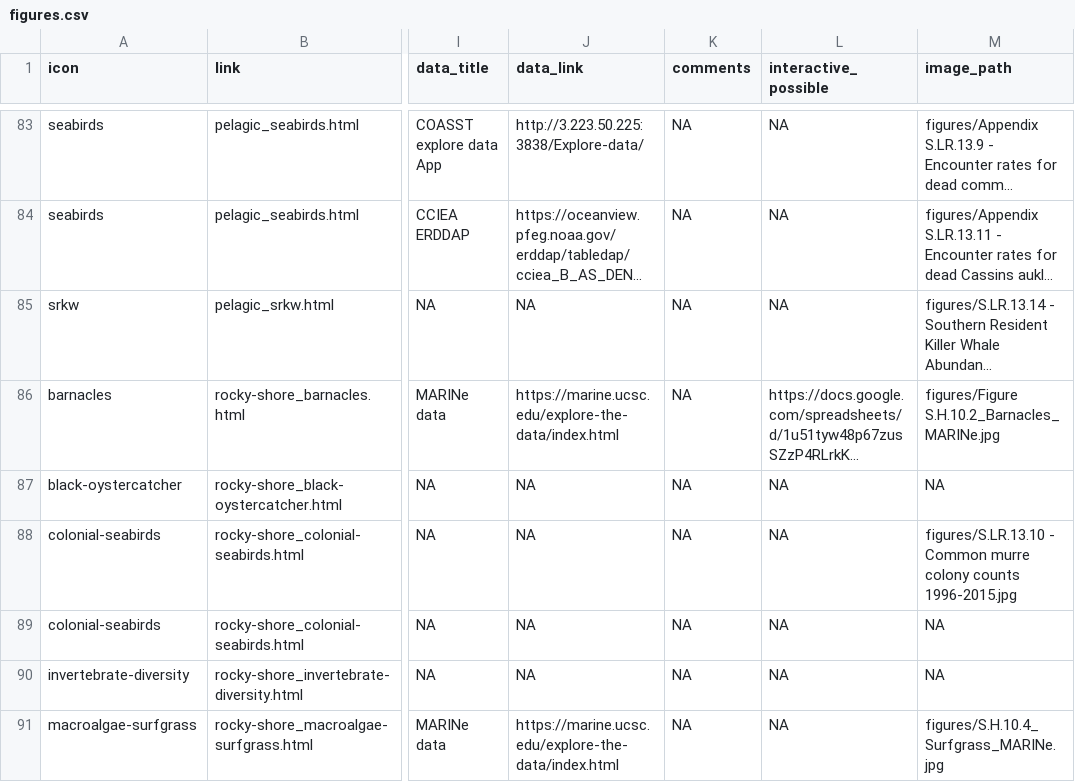
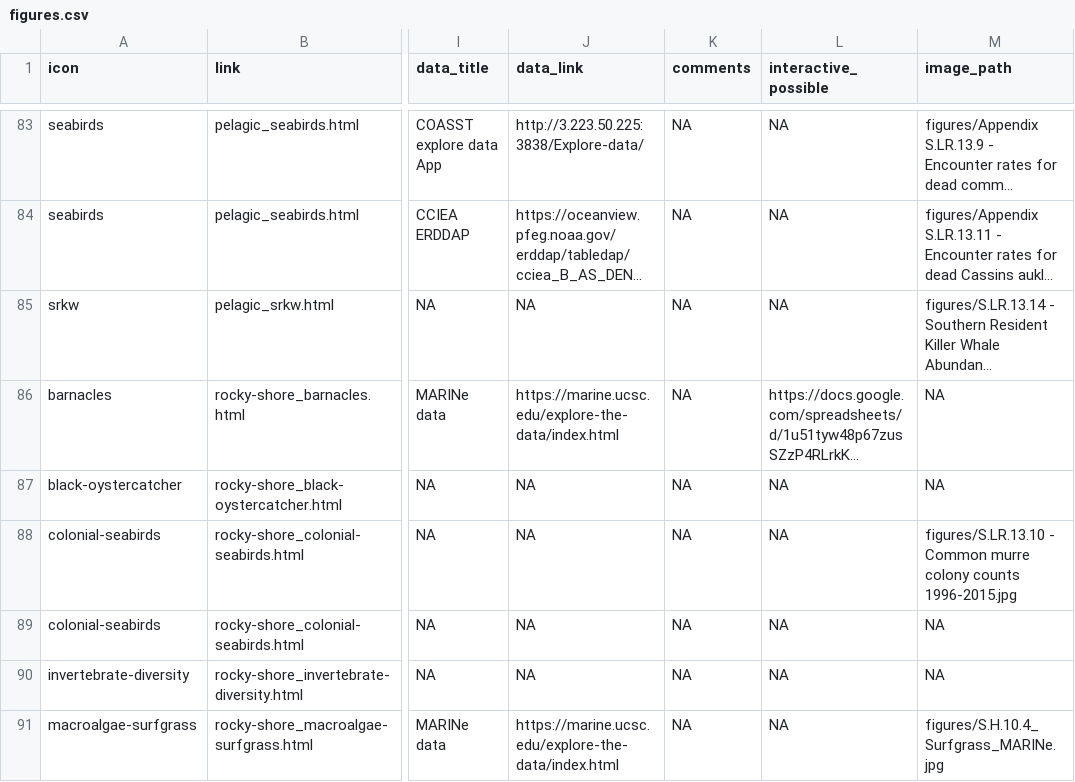
Before and after one commit to noaa-onms/ocnms, a CSV file: data/gsheets/figures.csv, drawn as a sheet; only a part is shown, gaps mark what is left out; long unchanged cells end in …; the diff names each change by its address in the sheet, - before the commit and + after, or states it on an @@ line.

```diff
--- a/data/gsheets/figures.csv
+++ b/data/gsheets/figures.csv
-M86 (image_path): figures/Figure S.H.10.2_Barnacles_MARINe.jpg
+M86 (image_path): NA
```
Also changed, not shown: data/gsheets/modals.csv, 44 other files.
